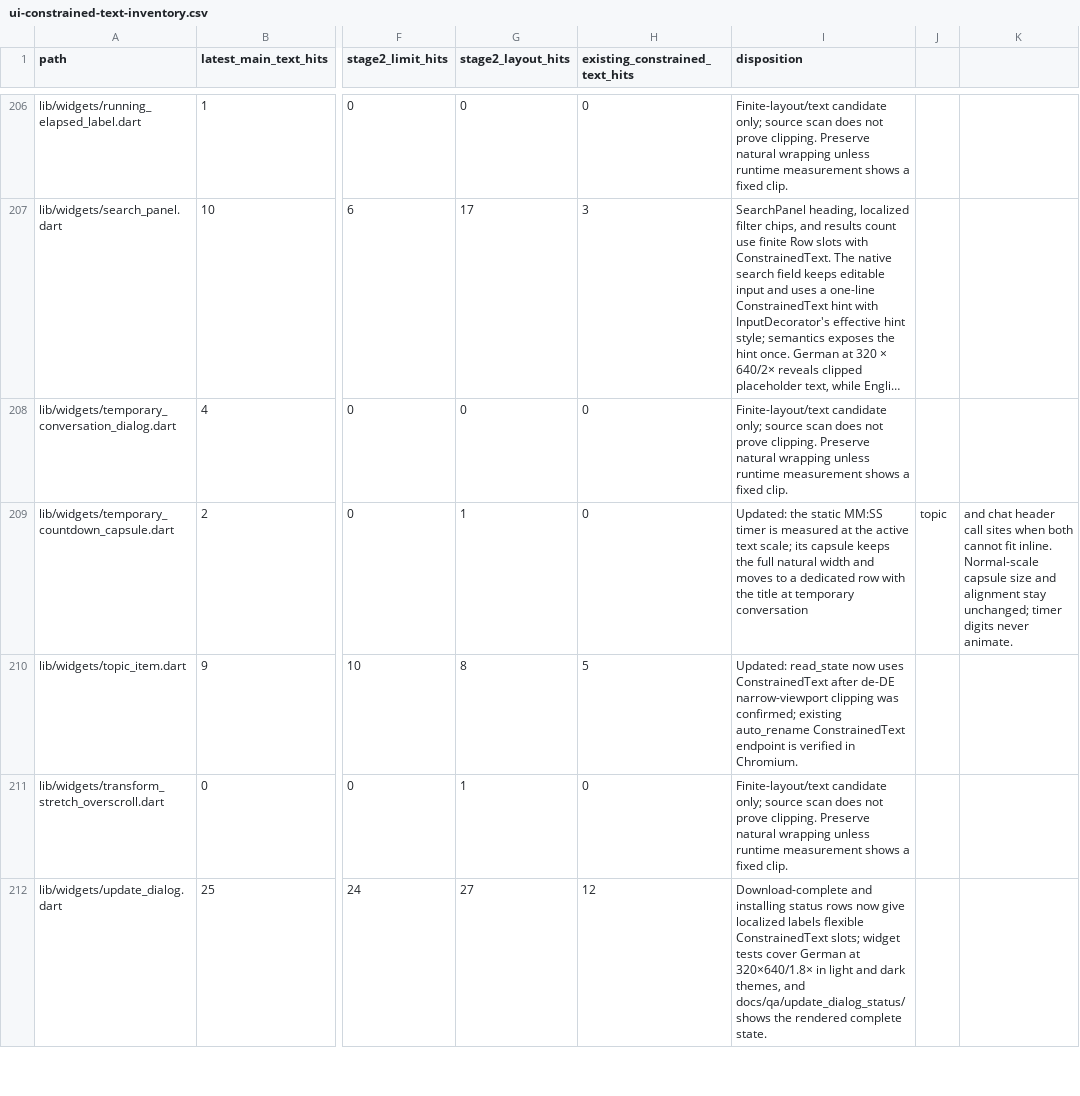
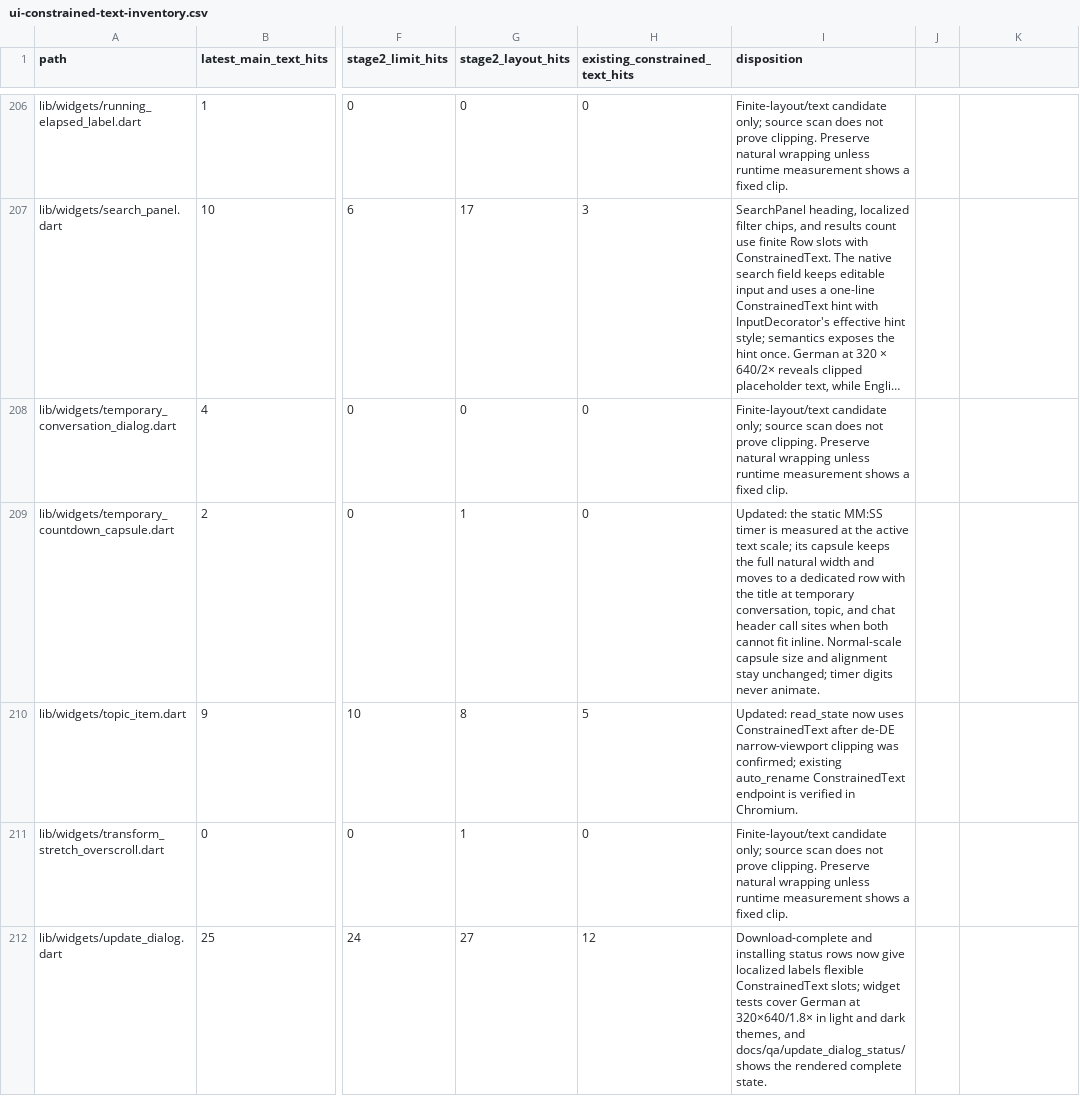
Before and after one commit to JohnXu22786/Stroom, a CSV file: docs/ui-constrained-text-inventory.csv, drawn as a sheet; only a part is shown, gaps mark what is left out; long unchanged cells end in …; the diff names each change by its address in the sheet, - before the commit and + after, or states it on an @@ line.

Commit message:
docs(inventory): quote comma-containing disposition (#2543)

```diff
--- a/docs/ui-constrained-text-inventory.csv
+++ b/docs/ui-constrained-text-inventory.csv
-I209 (disposition): …at temporary conversation
+I209 (disposition): …at temporary conversation, topic, and chat header call sites when both cannot fit inline. Normal-scale capsule size and alignment stay unchanged; timer digits never animate.
-J209: topic
+J209: (empty)
-K209: and chat header call sites when both cannot fit inline. Normal-scale capsule size and alignment stay unchanged; timer digits never animate.
+K209: (empty)
```
